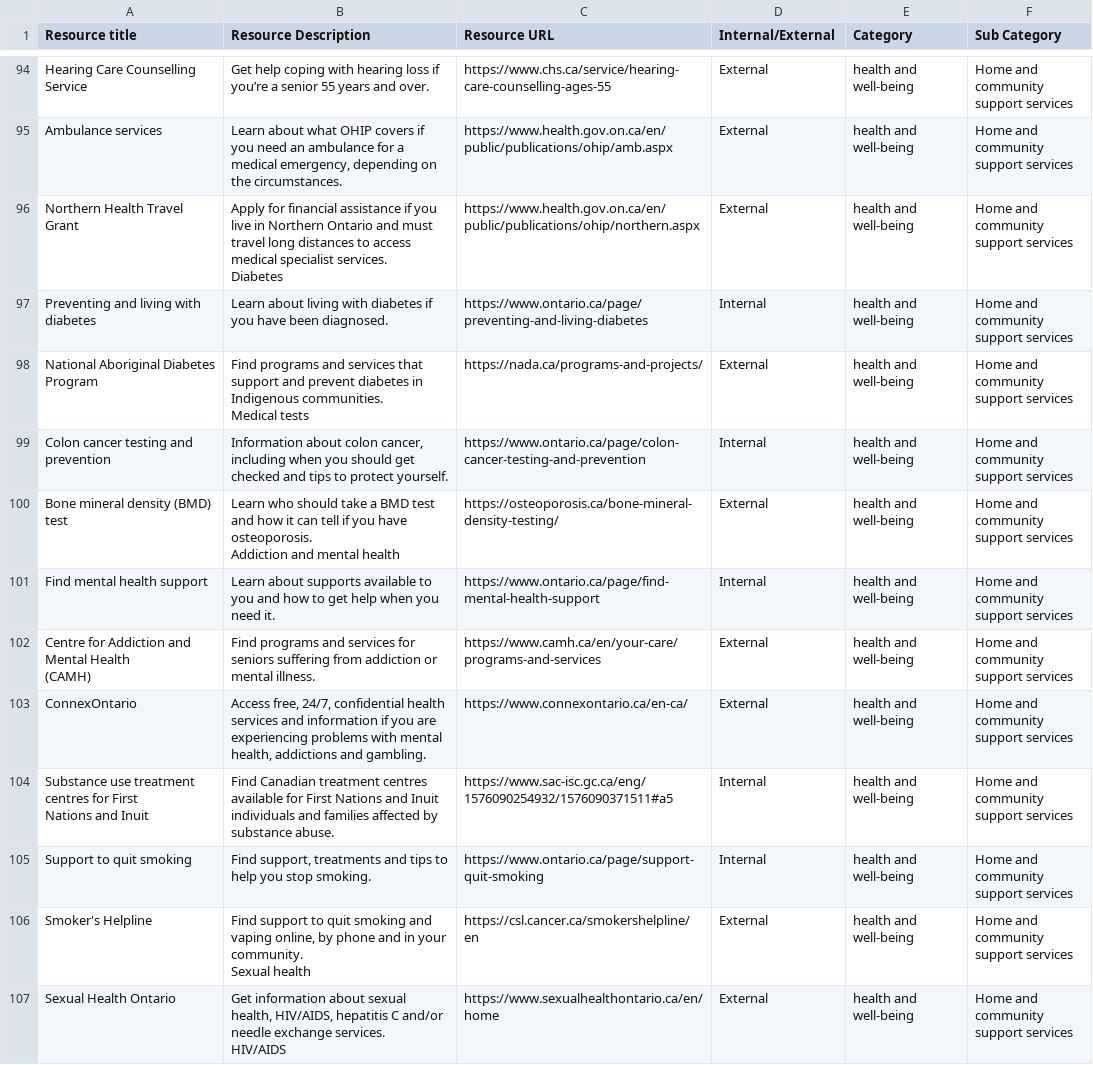
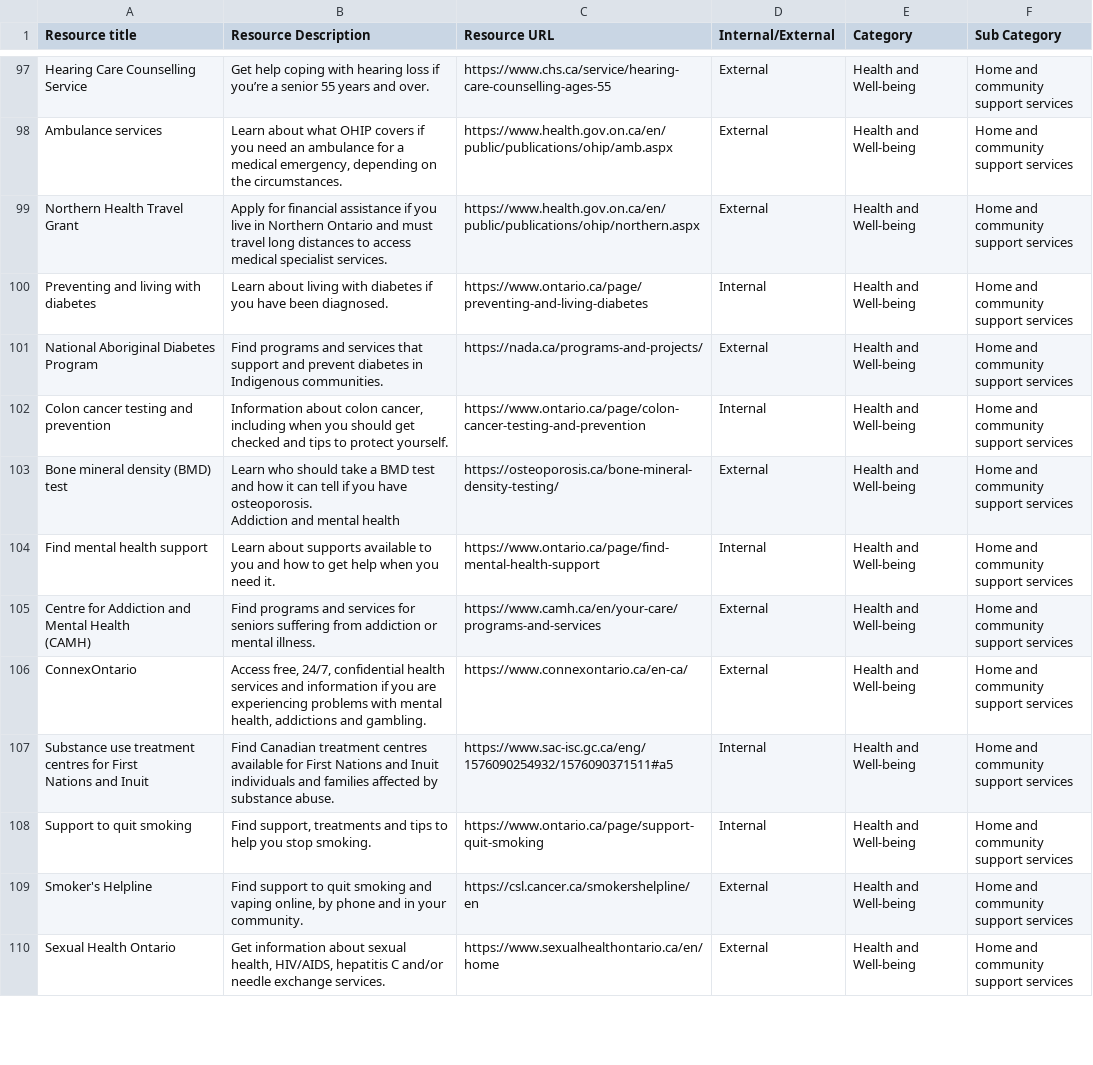
Before and after one commit to modestemax/ops-senior-portal, a CSV file: src/assets/csv/English Seniors Content June 2023.csv, drawn as a sheet; only a part is shown, gaps mark what is left out; addresses are those after the commit; ↵ is a line break in a cell; the diff covers the shown part only; the diff names each change by its address in the sheet, - before the commit and + after, or states it on an @@ line.

```diff
--- a/src/assets/csv/English Seniors Content June 2023.csv
+++ b/src/assets/csv/English Seniors Content June 2023.csv
-E97:E110 (Category): health and well-being
+E97:E110 (Category): Health and Well-being
-B99 (Resource Description): …specialist services. ↵ Diabetes
+B99 (Resource Description): …specialist services.
-B101 (Resource Description): …Indigenous communities. ↵ Medical tests
+B101 (Resource Description): …Indigenous communities.
-B109 (Resource Description): …your community. ↵ Sexual health
+B109 (Resource Description): …your community.
-B110 (Resource Description): …exchange services. ↵ HIV/AIDS
+B110 (Resource Description): …exchange services.
```
Also changed, not shown: 5 added rows, 2 removed rows and 138 edited cells elsewhere in this file, 3 other files.
